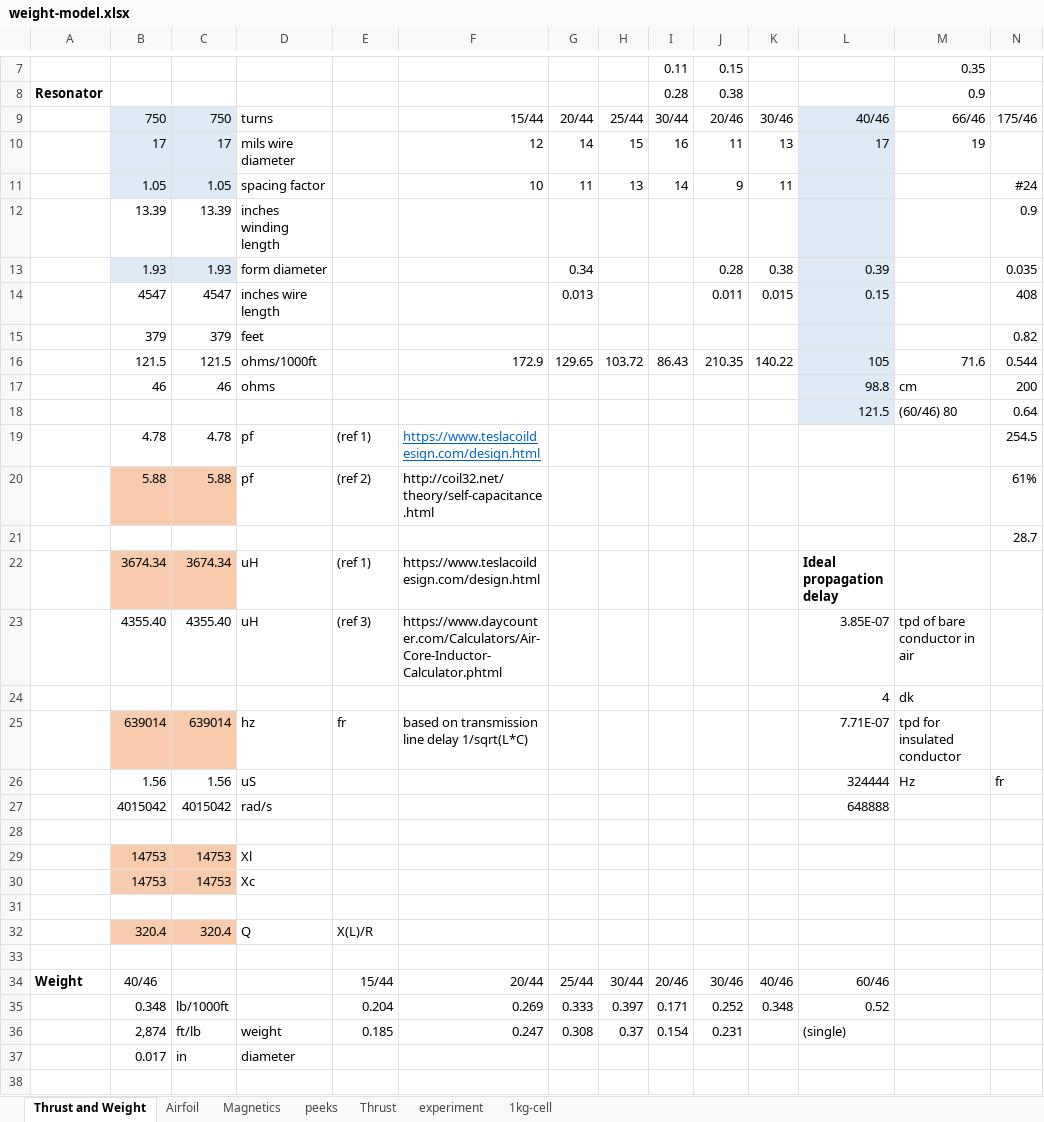
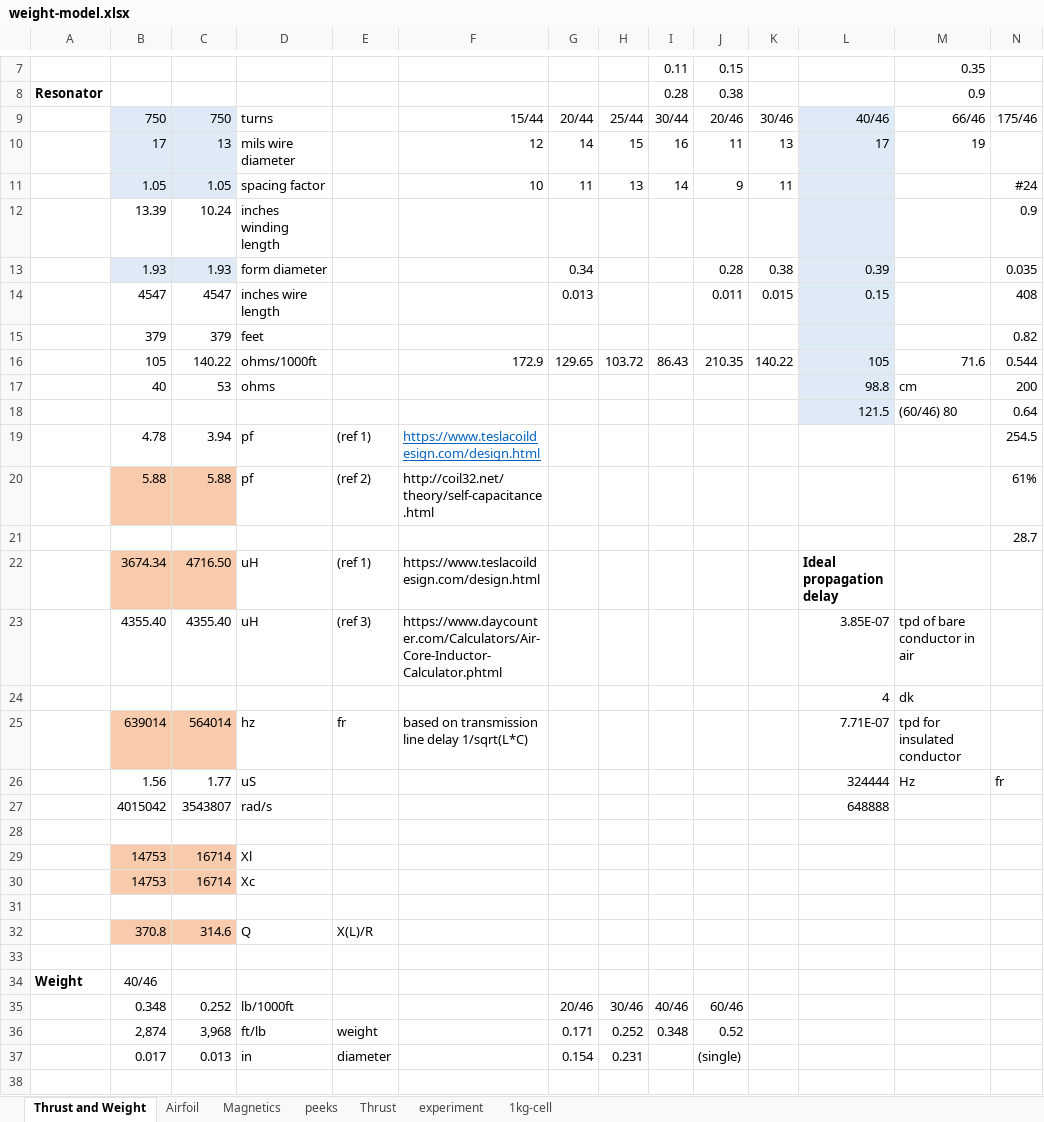
Before and after one commit to mjkoster/MolecularKinetics, an Excel workbook: EHD/weight-model.xlsx, sheet Thrust and Weight, drawn as a sheet; only a part is shown, gaps mark what is left out; values as stored, in another font and other column widths than the file's, no borders; removed rows and columns are numbered as before the commit, all else as after; rows hold the shown columns only; the diff covers the shown part only; the diff names each change by its address in the sheet, - before the commit and + after, or states it on an @@ line.

```diff
--- a/EHD/weight-model.xlsx (sheet Thrust and Weight)
+++ b/EHD/weight-model.xlsx (sheet Thrust and Weight)
-C10: 17
+C10: 13
-C12: 13.39
+C12: 10.24
-B16: 121.5
+B16: 105
-C16: 121.5
+C16: 140.22
-B17: 46
+B17: 40
-C17: 46
+C17: 53
-C19: 4.78
+C19: 3.94
-C22: 3674.34
+C22: 4716.50
-C25: 639014
+C25: 564014
-C26: 1.56
+C26: 1.77
-C27: 4015042
+C27: 3543807
-C29:C30: 14753
+C29:C30: 16714
-B32: 320.4
+B32: 370.8
-C32: 320.4
+C32: 314.6
-row 34: Weight | 40/46 |  |  | 15/44 | 20/44 | 25/44 | 30/44 | 20/46 | 30/46 | 40/46 | 60/46
-row 35:  | 0.348 | lb/1000ft |  | 0.204 | 0.269 | 0.333 | 0.397 | 0.171 | 0.252 | 0.348 | 0.52
-row 36:  | 2,874 | ft/lb | weight | 0.185 | 0.247 | 0.308 | 0.37 | 0.154 | 0.231 |  | (single)
-row 37:  | 0.017 | in | diameter
+row 34: Weight | 40/46
+row 35:  | 0.348 | 0.252 | lb/1000ft |  |  | 20/46 | 30/46 | 40/46 | 60/46
+row 36:  | 2,874 | 3,968 | ft/lb | weight |  | 0.171 | 0.252 | 0.348 | 0.52
+row 37:  | 0.017 | 0.013 | in | diameter |  | 0.154 | 0.231 |  | (single)
```
Also changed, not shown: 1 added row, 1 removed row and 1 edited cell elsewhere in this sheet, 24 other files.
